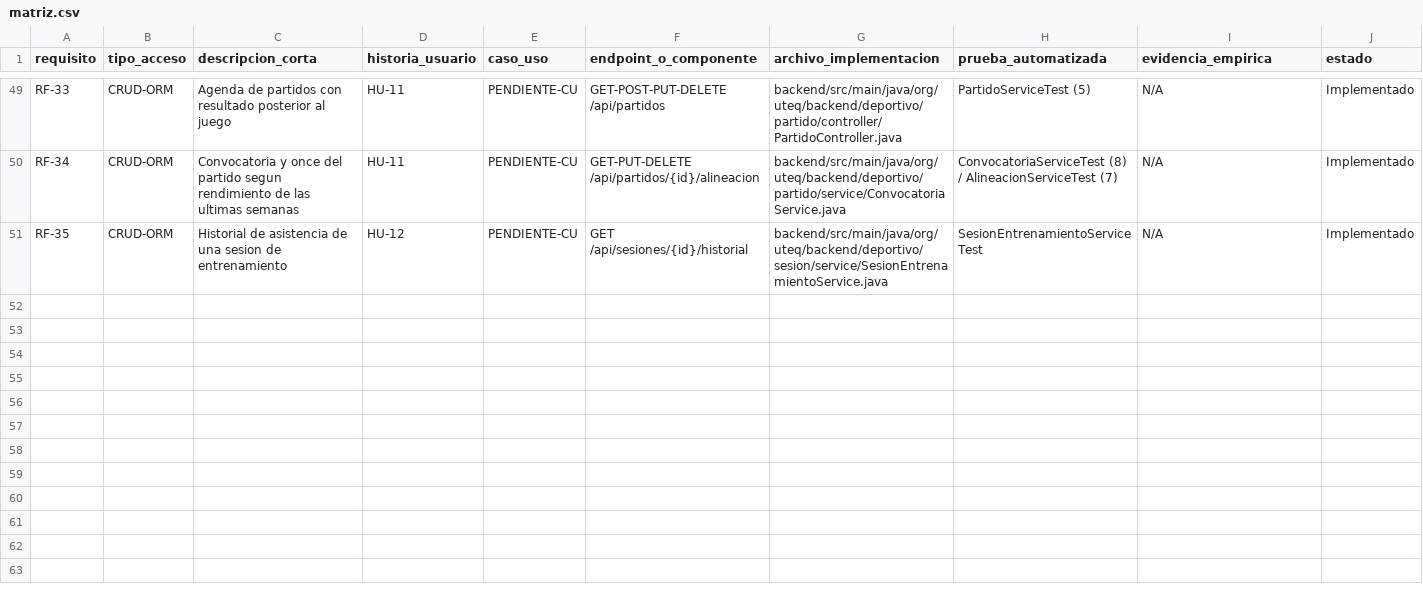
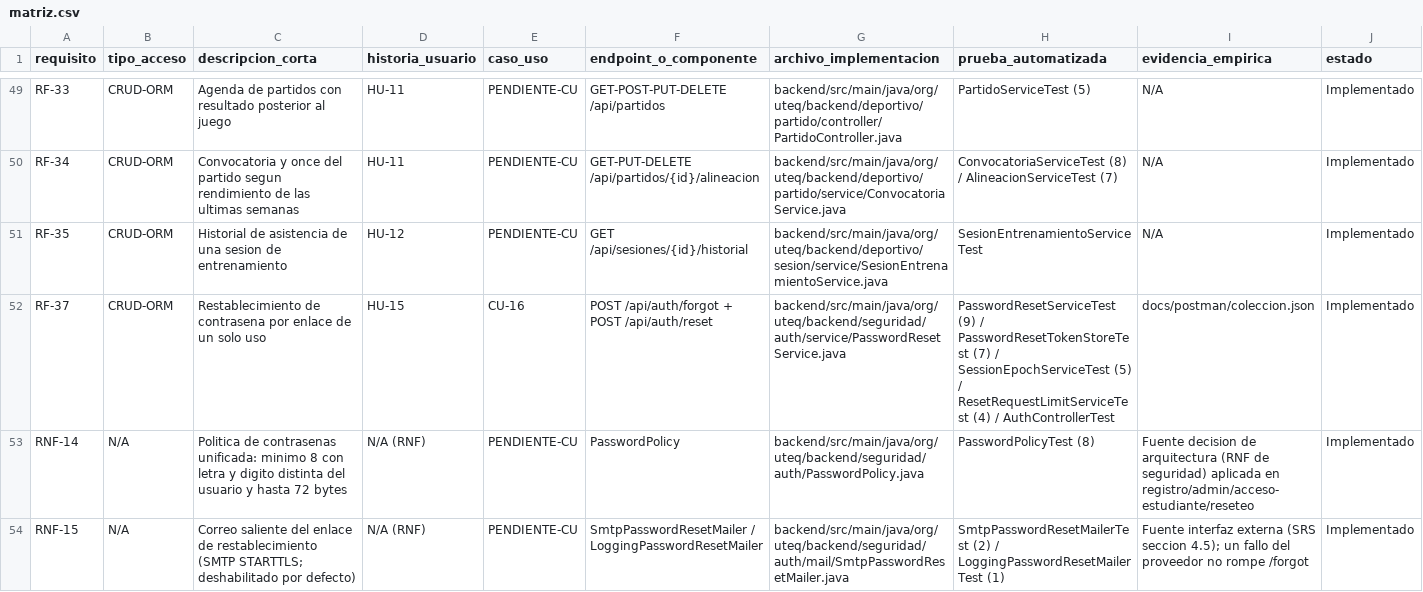
Before and after one commit to DarwinSM21/SGED_APPWEB, a CSV file: docs/trazabilidad/matriz.csv, drawn as a sheet; only a part is shown, gaps mark what is left out; the diff names each change by its address in the sheet, - before the commit and + after, or states it on an @@ line.

Commit message:
docs(requisitos): RF-37 reseteo de contrasena, RNF-14 politica, RNF-15 correo (A21/A22)
Fase 8 del plan. Cierra los puntos A21 y A22 de la revision contra
ISO/IEC/IEEE 29148:2018.

- SRS.md: RF-37 (restablecimiento por enlace) en 3.1; RNF-14 (politica de
  contrasenas) y RNF-15 (correo saliente) en 4.2; fila SMTP en 4.5
  Interfaces externas; version del documento a 1.4 con su fila en el
  control de cambios; correspondencia 29148 a RF-37 / RNF-15.
- historias-usuario.md: HU-15 (recuperar acceso). casos-uso.md: CU-16.
- matriz.csv: 3 filas nuevas (validador de trazabilidad en verde, 53 filas).
- CHANGELOG-REQ.md: entradas de A21/A22 y rango del encabezado al dia.
- RUNBOOK.md: seccion 6 (App Password de Gmail, variables, comprobacion)
  y fila MAIL_PASSWORD en rotacion de secretos.
- ETHICS.md: H-09 (el enlace se envia a un correo no verificado).
- informe/main.tex: 'ocho hallazgos' -> 'nueve' (H-01..H-09); el PDF lo
  regenera el equipo con su toolchain.
- docs/postman/coleccion.json: peticiones Forgot y Reset.

```diff
--- a/docs/trazabilidad/matriz.csv
+++ b/docs/trazabilidad/matriz.csv
+row 52: RF-37 | CRUD-ORM | Restablecimiento de contrasena por enlace de un solo uso | HU-15 | CU-16 | POST /api/auth/forgot + POST /api/auth/reset | backend/src/main/java/org/uteq/backend/seguridad/auth/service/PasswordResetService.java | PasswordResetServiceTest (9) / PasswordResetTokenStoreTest (7) / SessionEpochServiceTest (5) / ResetRequestLimitServiceTest (4) / AuthControllerTest | docs/postman/coleccion.json | Implementado
+row 53: RNF-14 | N/A | Politica de contrasenas unificada: minimo 8 con letra y digito distinta del usuario y hasta 72 bytes | N/A (RNF) | PENDIENTE-CU | PasswordPolicy | backend/src/main/java/org/uteq/backend/seguridad/auth/PasswordPolicy.java | PasswordPolicyTest (8) | Fuente decision de arquitectura (RNF de seguridad) aplicada en registro/admin/acceso-estudiante/reseteo | Implementado
+row 54: RNF-15 | N/A | Correo saliente del enlace de restablecimiento (SMTP STARTTLS; deshabilitado por defecto) | N/A (RNF) | PENDIENTE-CU | SmtpPasswordResetMailer / LoggingPasswordResetMailer | backend/src/main/java/org/uteq/backend/seguridad/auth/mail/SmtpPasswordResetMailer.java | SmtpPasswordResetMailerTest (2) / LoggingPasswordResetMailerTest (1) | Fuente interfaz externa (SRS seccion 4.5); un fallo del proveedor no rompe /forgot | Implementado
```
Also changed, not shown: 8 other files.
